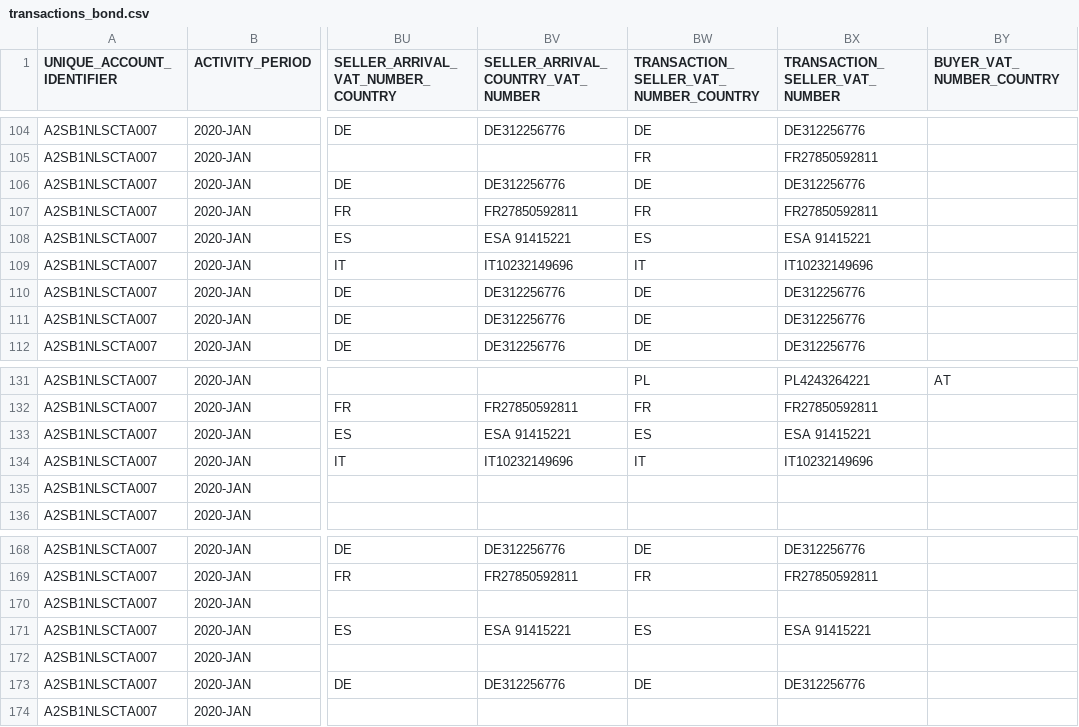
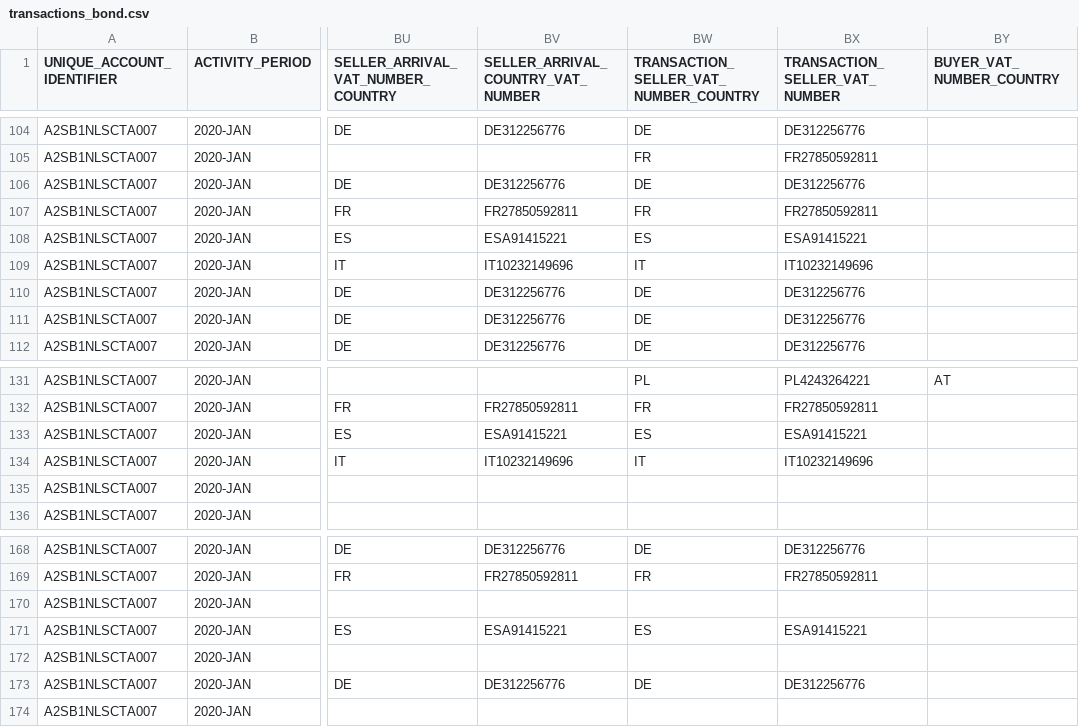
Before and after one commit to TM312/vat_automation, a CSV file: api/seeds/sample_seller_firm/Bond_Store_Ltd/transactions/transactions_bond.csv, drawn as a sheet; only a part is shown, gaps mark what is left out; the diff covers the shown part only; the diff names each change by its address in the sheet, - before the commit and + after, or states it on an @@ line.

Commit message:
landing product company info & transaction inputs

```diff
--- a/api/seeds/sample_seller_firm/Bond_Store_Ltd/transactions/transactions_bond.csv
+++ b/api/seeds/sample_seller_firm/Bond_Store_Ltd/transactions/transactions_bond.csv
-BV108: ESA 91415221
+BV108: ESA91415221
-BX108 (TRANSACTION_SELLER_VAT_NUMBER): ESA 91415221
+BX108 (TRANSACTION_SELLER_VAT_NUMBER): ESA91415221
-BV133: ESA 91415221
+BV133: ESA91415221
-BX133 (TRANSACTION_SELLER_VAT_NUMBER): ESA 91415221
+BX133 (TRANSACTION_SELLER_VAT_NUMBER): ESA91415221
-BV171: ESA 91415221
+BV171: ESA91415221
-BX171 (TRANSACTION_SELLER_VAT_NUMBER): ESA 91415221
+BX171 (TRANSACTION_SELLER_VAT_NUMBER): ESA91415221
```
Also changed, not shown: 15 edited cells elsewhere in this file, 43 other files.
